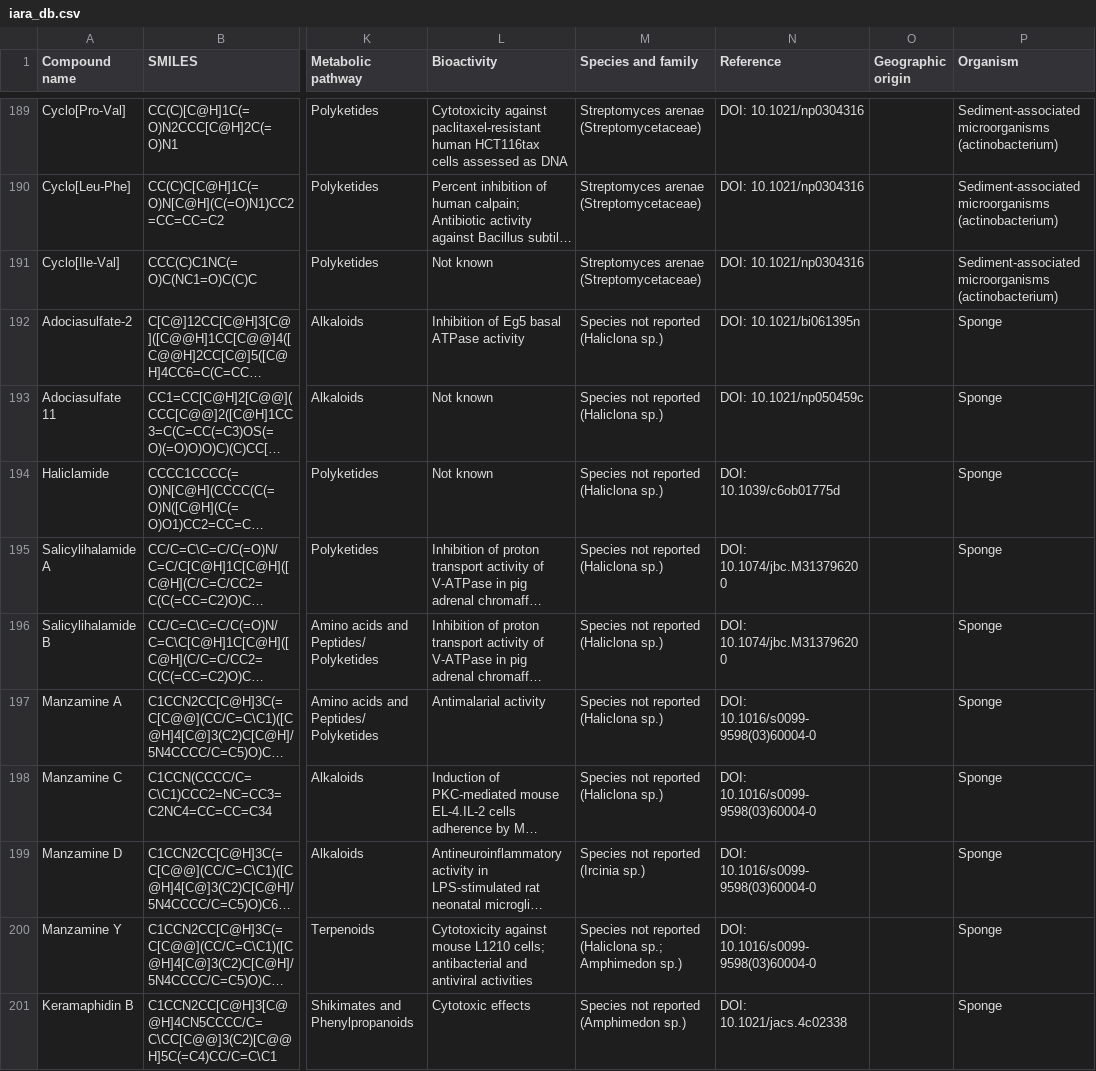
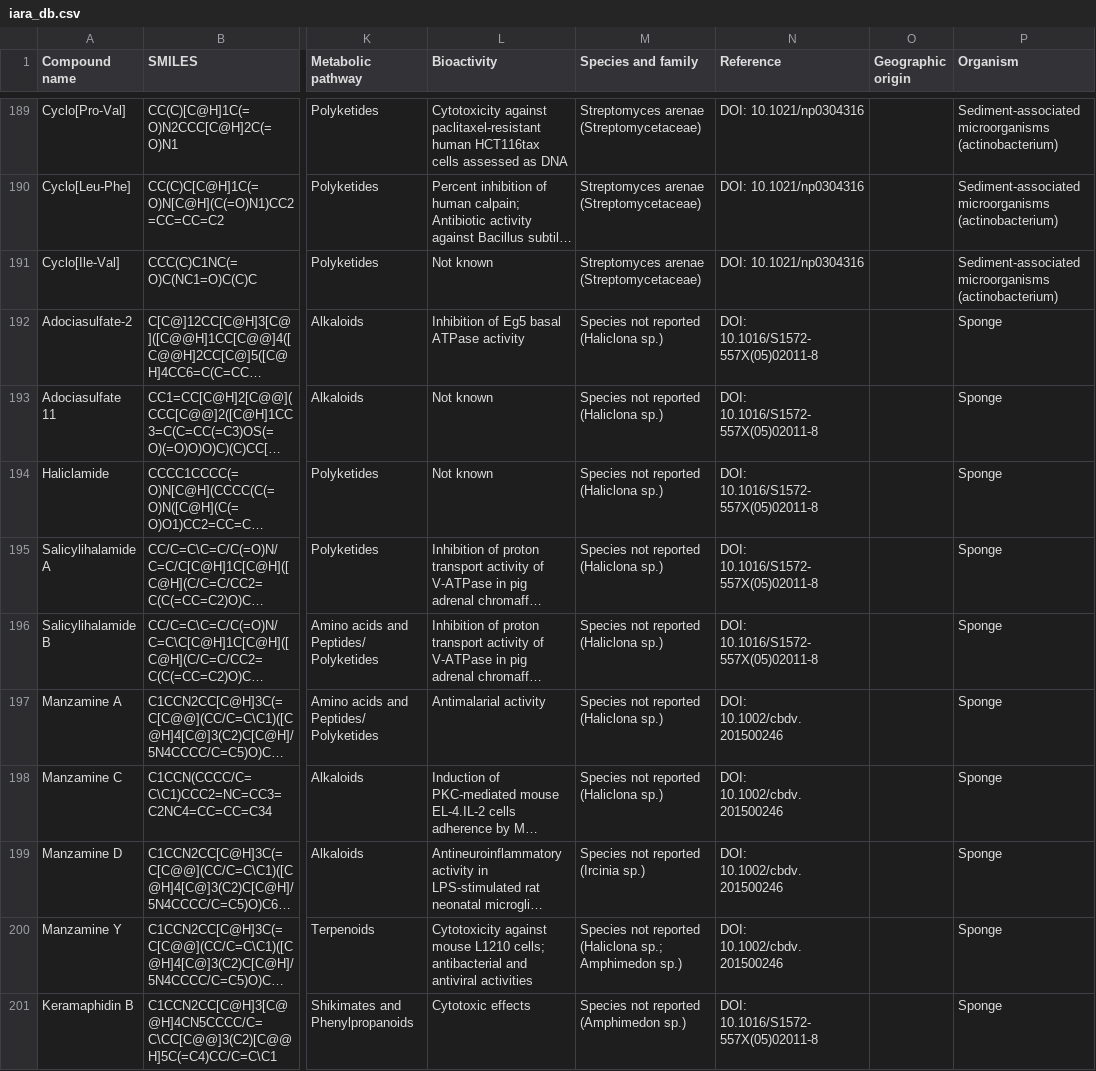
Before and after one commit to larissaodourado/blue-amazon-database, a CSV file: iara_db.csv, drawn as a sheet; only a part is shown, gaps mark what is left out; long unchanged cells end in …; the diff names each change by its address in the sheet, - before the commit and + after, or states it on an @@ line.

Commit message:
Update IARA DB bibliographic references

```diff
--- a/iara_db.csv
+++ b/iara_db.csv
-N192 (Reference): DOI: 10.1021/bi061395n
+N192 (Reference): DOI: 10.1016/S1572-557X(05)02011-8
-N193 (Reference): DOI: 10.1021/np050459c
+N193 (Reference): DOI: 10.1016/S1572-557X(05)02011-8
-N194 (Reference): DOI: 10.1039/c6ob01775d
+N194 (Reference): DOI: 10.1016/S1572-557X(05)02011-8
-N195:N196 (Reference): DOI: 10.1074/jbc.M313796200
+N195:N196 (Reference): DOI: 10.1016/S1572-557X(05)02011-8
-N197:N200 (Reference): DOI: 10.1016/s0099-9598(03)60004-0
+N197:N200 (Reference): DOI: 10.1002/cbdv.201500246
-N201 (Reference): DOI: 10.1021/jacs.4c02338
+N201 (Reference): DOI: 10.1016/S1572-557X(05)02011-8
```
